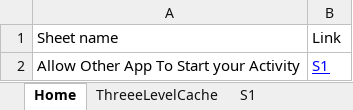
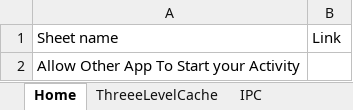
Before and after one commit to YingVickyCao/AndroidAboutDemos, an Excel workbook: doc/android.xlsx, sheet Home, drawn as a sheet; values as stored, in another font and other column widths than the file's, no borders; the diff names each change by its address in the sheet, - before the commit and + after, or states it on an @@ line.

```diff
--- a/doc/android.xlsx (sheet Home)
+++ b/doc/android.xlsx (sheet Home)
-sheet tab: S1
+sheet tab: IPC
-B2: S1
+B2: (empty)
```
Also changed, not shown: sheet IPC, doc/code_standards/Code_Standards.xlsx, 44 other files.
